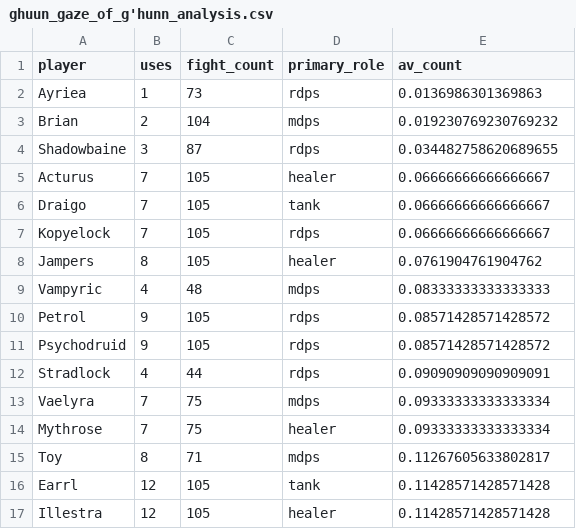
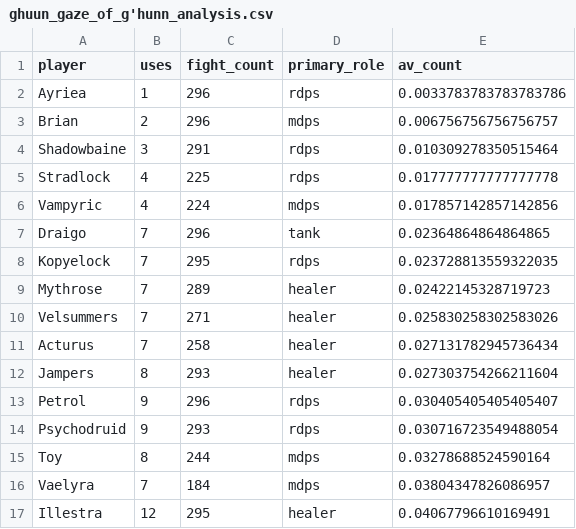
Before and after one commit to rebeccaebarnes/wow-analysis, a CSV file: guild_awards/ghuun_gaze_of_g'hunn_analysis.csv, drawn as a sheet; only a part is shown; the diff covers the shown part only.

Commit message:
fix: Correct boss id for G'huun fear analysis

```diff
--- a/guild_awards/ghuun_gaze_of_g'hunn_analysis.csv
+++ b/guild_awards/ghuun_gaze_of_g'hunn_analysis.csv
@@ -1,17 +1,17 @@
 player,uses,fight_count,primary_role,av_count
-Ayriea,1,73,rdps,0.0136986301369863
-Brian,2,104,mdps,0.019230769230769232
-Shadowbaine,3,87,rdps,0.034482758620689655
-Acturus,7,105,healer,0.06666666666666667
-Draigo,7,105,tank,0.06666666666666667
-Kopyelock,7,105,rdps,0.06666666666666667
-Jampers,8,105,healer,0.0761904761904762
-Vampyric,4,48,mdps,0.08333333333333333
-Petrol,9,105,rdps,0.08571428571428572
-Psychodruid,9,105,rdps,0.08571428571428572
-Stradlock,4,44,rdps,0.09090909090909091
-Vaelyra,7,75,mdps,0.09333333333333334
-Mythrose,7,75,healer,0.09333333333333334
-Toy,8,71,mdps,0.11267605633802817
-Earrl,12,105,tank,0.11428571428571428
-Illestra,12,105,healer,0.11428571428571428
+Ayriea,1,296,rdps,0.0033783783783783786
+Brian,2,296,mdps,0.006756756756756757
+Shadowbaine,3,291,rdps,0.010309278350515464
+Stradlock,4,225,rdps,0.017777777777777778
+Vampyric,4,224,mdps,0.017857142857142856
+Draigo,7,296,tank,0.02364864864864865
+Kopyelock,7,295,rdps,0.023728813559322035
+Mythrose,7,289,healer,0.02422145328719723
+Velsummers,7,271,healer,0.025830258302583026
+Acturus,7,258,healer,0.027131782945736434
+Jampers,8,293,healer,0.027303754266211604
+Petrol,9,296,rdps,0.030405405405405407
+Psychodruid,9,293,rdps,0.030716723549488054
+Toy,8,244,mdps,0.03278688524590164
+Vaelyra,7,184,mdps,0.03804347826086957
+Illestra,12,295,healer,0.04067796610169491
```
Also changed, not shown: 3 added rows, 1 removed row and 6 edited cells elsewhere in this file, 1 other file.
